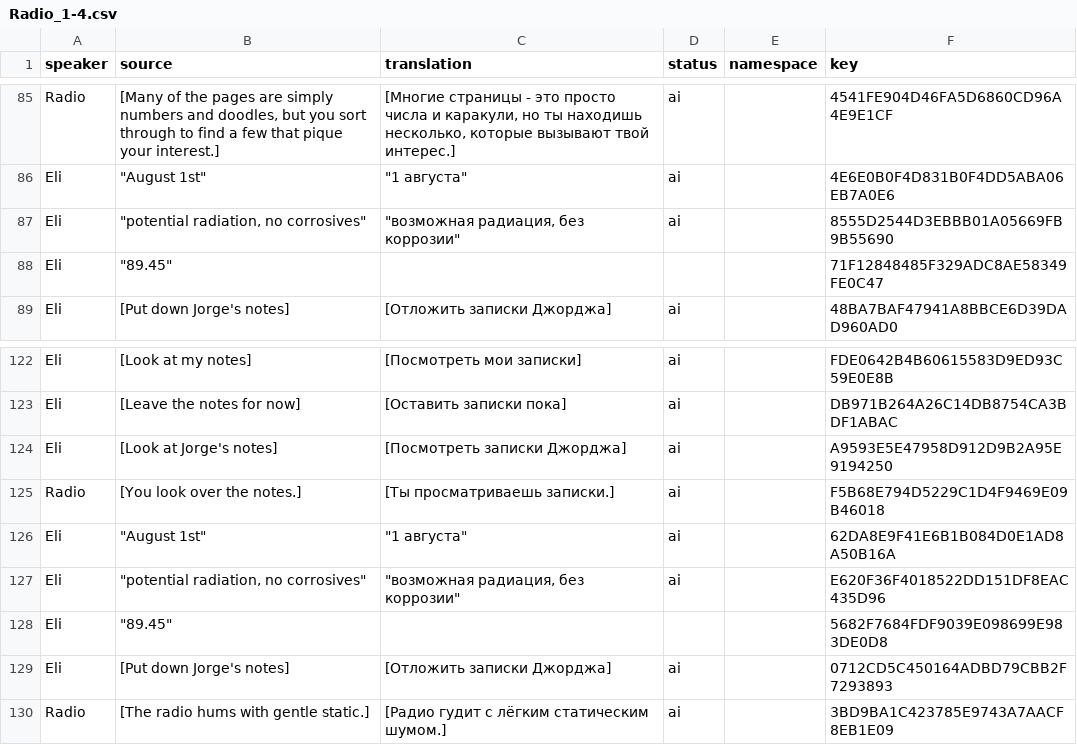
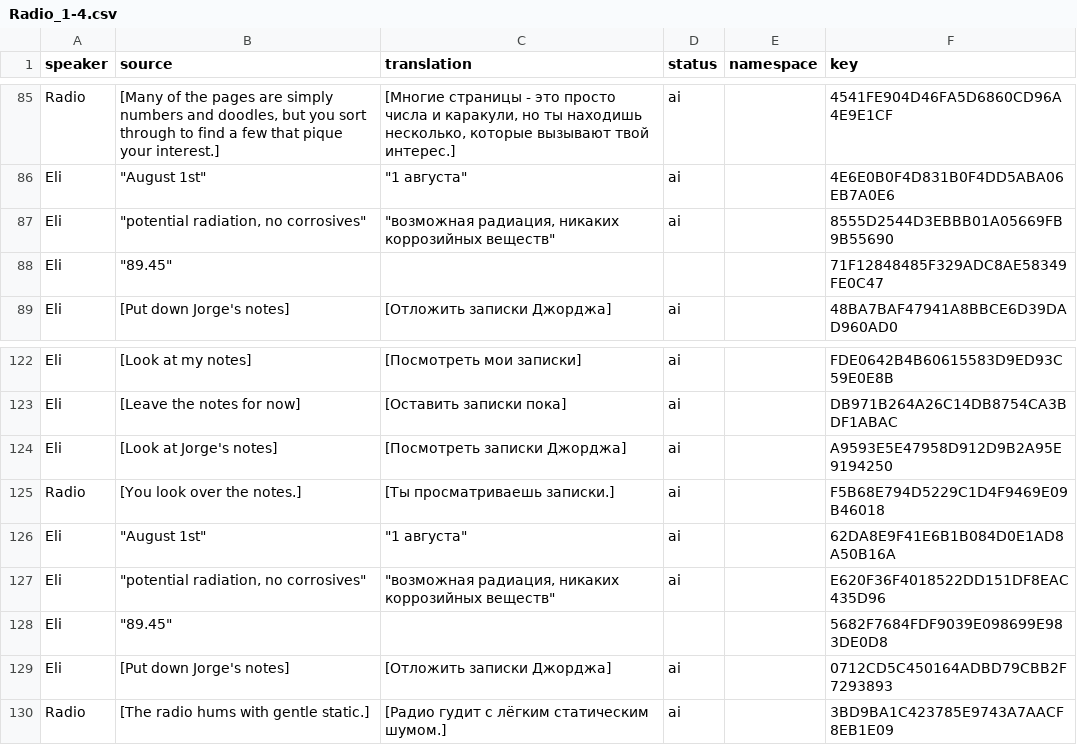
Before and after one commit to Dellyare/tails-noir-preludes-rus, a CSV file: translation/Data/Dialogues/Act_I/Radio_1-4.csv, drawn as a sheet; only a part is shown, gaps mark what is left out.

```diff
--- a/translation/Data/Dialogues/Act_I/Radio_1-4.csv
+++ b/translation/Data/Dialogues/Act_I/Radio_1-4.csv
@@ -86,3 +86,3 @@ Radio,"[Many of the pages are simply numbers and doodles, but you sort through t
 Eli,"""August 1st""","""1 августа""",ai,,4E6E0B0F4D831B0F4DD5ABA06EB7A0E6
-Eli,"""potential radiation, no corrosives""","""возможная радиация, без коррозии""",ai,,8555D2544D3EBBB01A05669FB9B55690
+Eli,"""potential radiation, no corrosives""","""возможная радиация, никаких коррозийных веществ""",ai,,8555D2544D3EBBB01A05669FB9B55690
 Eli,"""89.45""",,,,71F12848485F329ADC8AE58349FE0C47
@@ -126,3 +126,3 @@ Radio,[You look over the notes.],[Ты просматриваешь записк
 Eli,"""August 1st""","""1 августа""",ai,,62DA8E9F41E6B1B084D0E1AD8A50B16A
-Eli,"""potential radiation, no corrosives""","""возможная радиация, без коррозии""",ai,,E620F36F4018522DD151DF8EAC435D96
+Eli,"""potential radiation, no corrosives""","""возможная радиация, никаких коррозийных веществ""",ai,,E620F36F4018522DD151DF8EAC435D96
 Eli,"""89.45""",,,,5682F7684FDF9039E098699E983DE0D8
```
Also changed, not shown: translation/Data/Dialogues/Act_I/ClarissaGrandpa_1-1.csv, translation/Data/Dialogues/Act_I/Wisconsin_1-2.csv, 25 other files.
